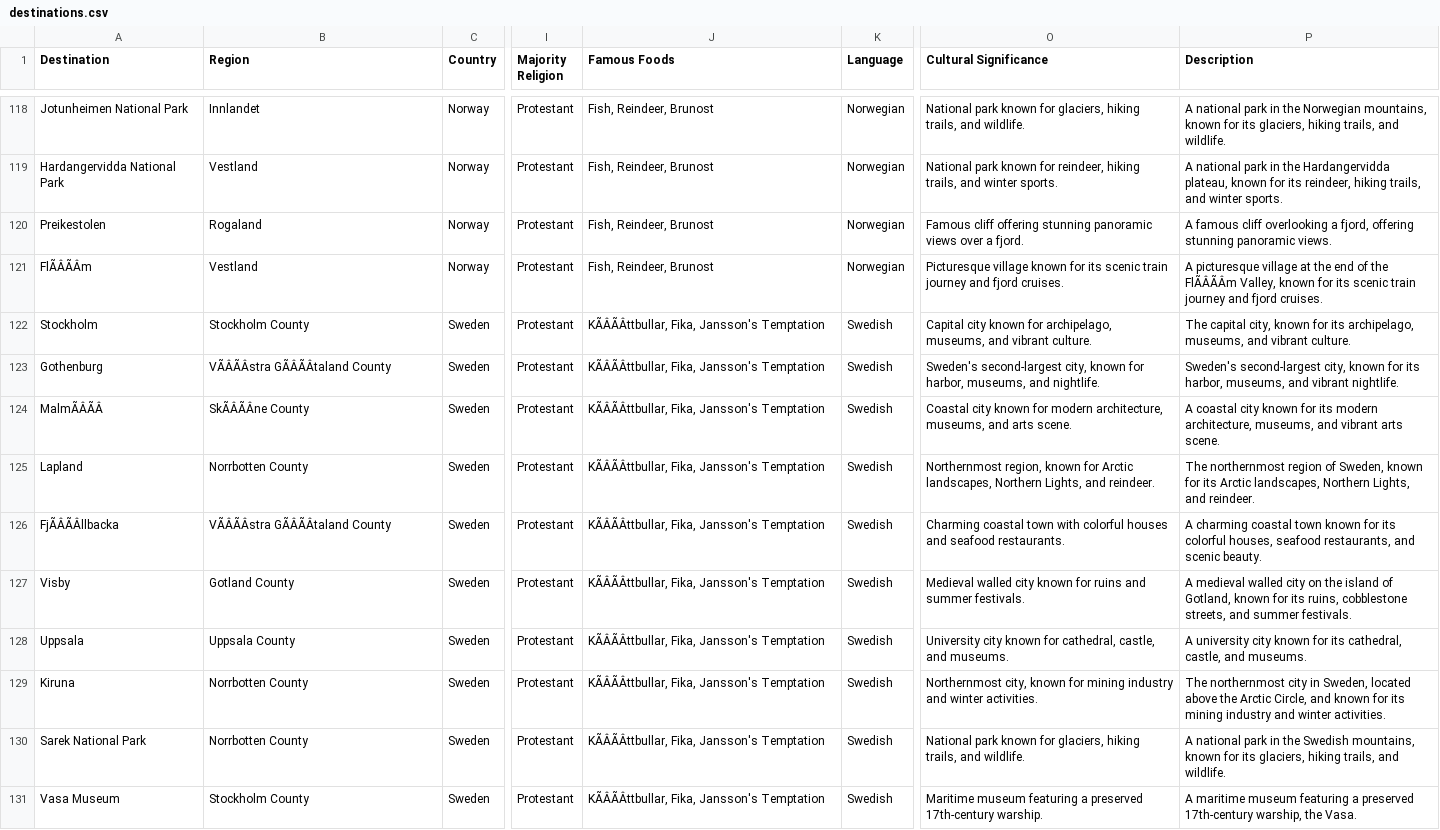
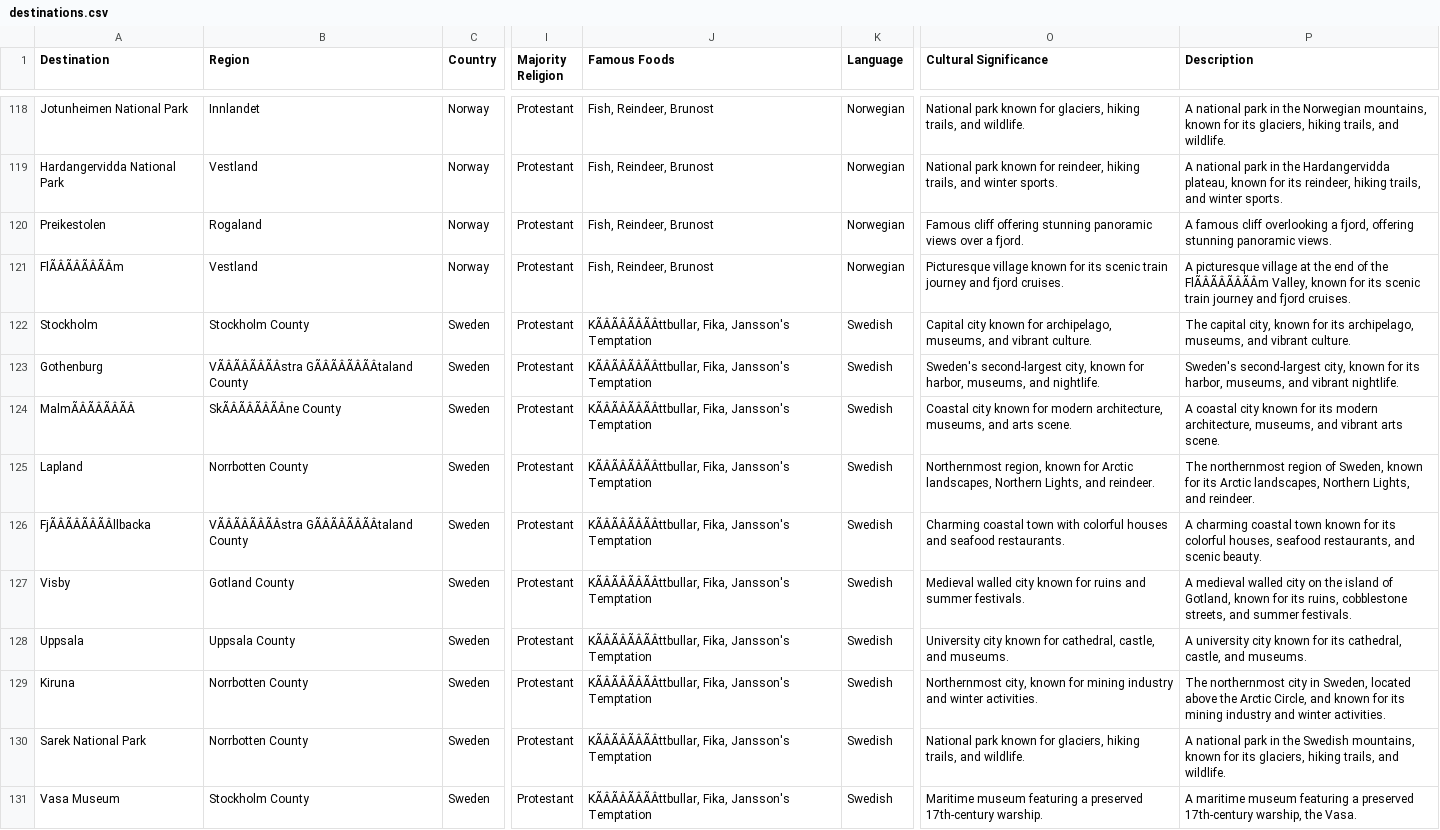
Before and after one commit to j1ahua/Travel_Recommendation_System, a CSV file: data/destinations.csv, drawn as a sheet; only a part is shown, gaps mark what is left out; the diff covers the shown part only; the diff names each change by its address in the sheet, - before the commit and + after, or states it on an @@ line.

```diff
--- a/data/destinations.csv
+++ b/data/destinations.csv
-A121 (Destination): FlÃÂÃÂm
+A121 (Destination): FlÃÂÃÂÃÂÃÂm
-P121 (Description): …of the FlÃÂÃÂm Valley, known…
+P121 (Description): …of the FlÃÂÃÂÃÂÃÂm Valley, known…
-J122:J131 (Famous Foods): KÃÂÃÂttbullar, Fika, Jansson's Temptation
+J122:J131 (Famous Foods): KÃÂÃÂÃÂÃÂttbullar, Fika, Jansson's Temptation
-B123 (Region): VÃÂÃÂstra GÃÂÃÂtaland County
+B123 (Region): VÃÂÃÂÃÂÃÂstra GÃÂÃÂÃÂÃÂtaland County
-A124 (Destination): MalmÃÂÃÂ
+A124 (Destination): MalmÃÂÃÂÃÂÃÂ
-B124 (Region): SkÃÂÃÂne County
+B124 (Region): SkÃÂÃÂÃÂÃÂne County
-A126 (Destination): FjÃÂÃÂllbacka
+A126 (Destination): FjÃÂÃÂÃÂÃÂllbacka
-B126 (Region): VÃÂÃÂstra GÃÂÃÂtaland County
+B126 (Region): VÃÂÃÂÃÂÃÂstra GÃÂÃÂÃÂÃÂtaland County
```
Also changed, not shown: 93 edited cells elsewhere in this file, 1 other file.
